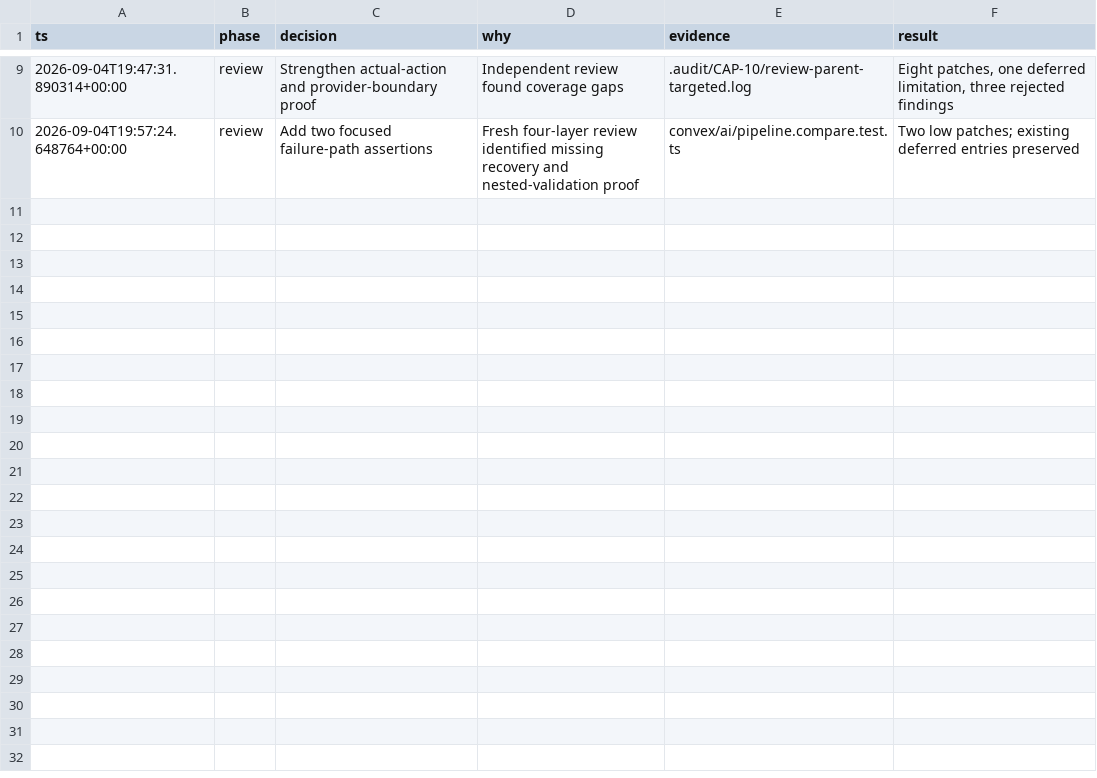
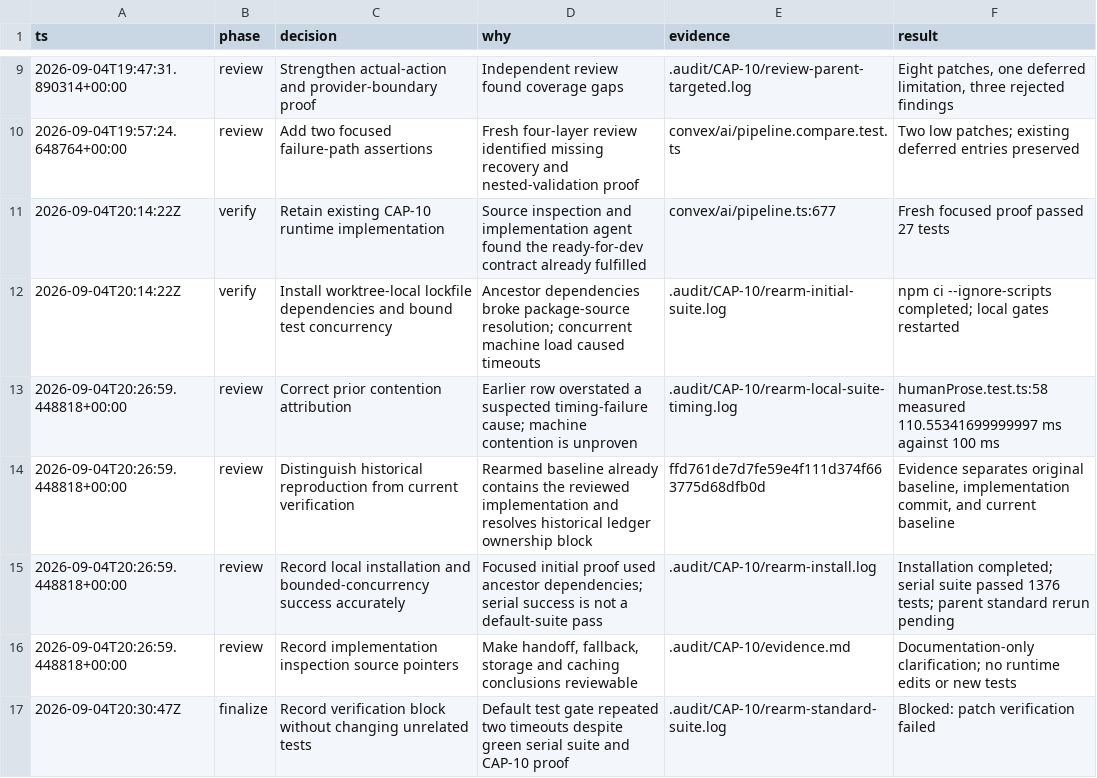
Before and after one commit to Choquer-agency/Banhall, a TSV file: .audit/CAP-10/decisions.tsv, drawn as a sheet; only a part is shown, gaps mark what is left out.

Commit message:
CAP-10: record analyzer-once proof and default-gate timeouts

```diff
--- a/.audit/CAP-10/decisions.tsv
+++ b/.audit/CAP-10/decisions.tsv
@@ -10 +10,8 @@ ts	phase	decision	why	evidence	result
 2026-09-04T19:57:24.648764+00:00	review	Add two focused failure-path assertions	Fresh four-layer review identified missing recovery and nested-validation proof	convex/ai/pipeline.compare.test.ts	Two low patches; existing deferred entries preserved
+2026-09-04T20:14:22Z	verify	Retain existing CAP-10 runtime implementation	Source inspection and implementation agent found the ready-for-dev contract already fulfilled	convex/ai/pipeline.ts:677	Fresh focused proof passed 27 tests
+2026-09-04T20:14:22Z	verify	Install worktree-local lockfile dependencies and bound test concurrency	Ancestor dependencies broke package-source resolution; concurrent machine load caused timeouts	.audit/CAP-10/rearm-initial-suite.log	npm ci --ignore-scripts completed; local gates restarted
+2026-09-04T20:26:59.448818+00:00	review	Correct prior contention attribution	Earlier row overstated a suspected timing-failure cause; machine contention is unproven	.audit/CAP-10/rearm-local-suite-timing.log	humanProse.test.ts:58 measured 110.55341699999997 ms against 100 ms
+2026-09-04T20:26:59.448818+00:00	review	Distinguish historical reproduction from current verification	Rearmed baseline already contains the reviewed implementation and resolves historical ledger ownership block	ffd761de7d7fe59e4f111d374f663775d68dfb0d	Evidence separates original baseline, implementation commit, and current baseline
+2026-09-04T20:26:59.448818+00:00	review	Record local installation and bounded-concurrency success accurately	Focused initial proof used ancestor dependencies; serial success is not a default-suite pass	.audit/CAP-10/rearm-install.log	Installation completed; serial suite passed 1376 tests; parent standard rerun pending
+2026-09-04T20:26:59.448818+00:00	review	Record implementation inspection source pointers	Make handoff, fallback, storage and caching conclusions reviewable	.audit/CAP-10/evidence.md	Documentation-only clarification; no runtime edits or new tests
+2026-09-04T20:30:47Z	finalize	Record verification block without changing unrelated tests	Default test gate repeated two timeouts despite green serial suite and CAP-10 proof	.audit/CAP-10/rearm-standard-suite.log	Blocked: patch verification failed
```
Also changed, not shown: 11 other files.
